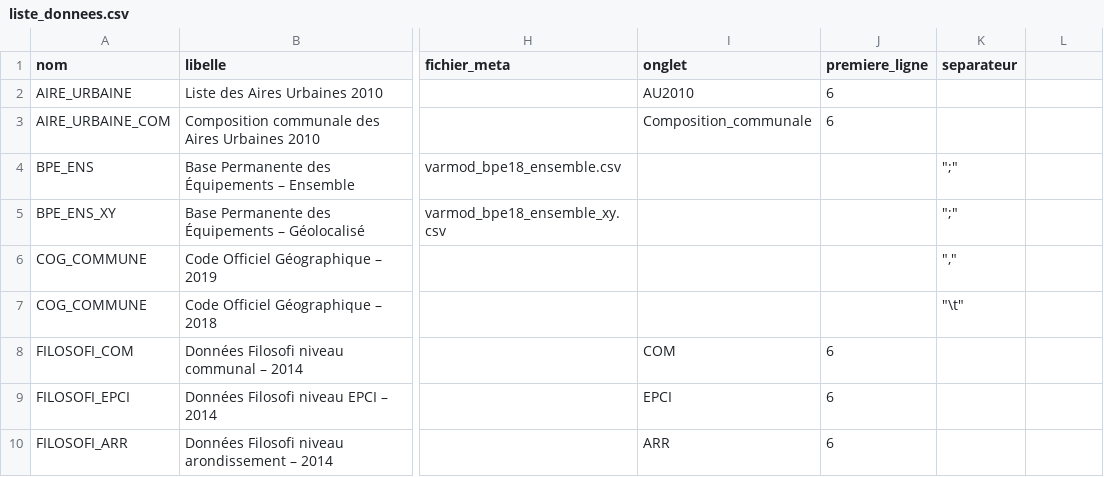
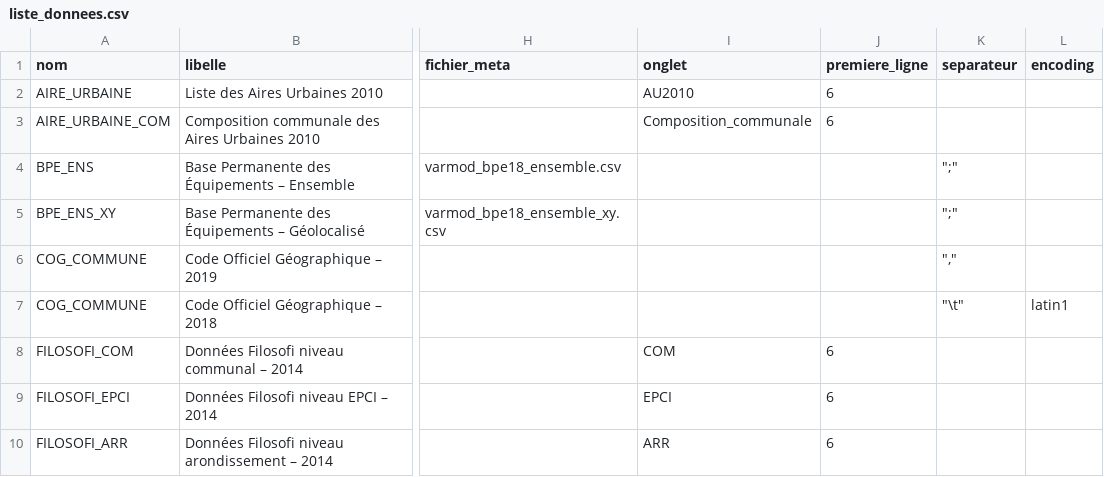
Before and after one commit to InseeFrLab/DoReMIFaSol, a CSV file: data-raw/liste_donnees.csv, drawn as a sheet; only a part is shown, gaps mark what is left out; the diff names each change by its address in the sheet, - before the commit and + after, or states it on an @@ line.

```diff
--- a/data-raw/liste_donnees.csv
+++ b/data-raw/liste_donnees.csv
-L1: (empty)
+L1: encoding
-L7 (encoding): (empty)
+L7 (encoding): latin1
```
Also changed, not shown: 3 other files.
